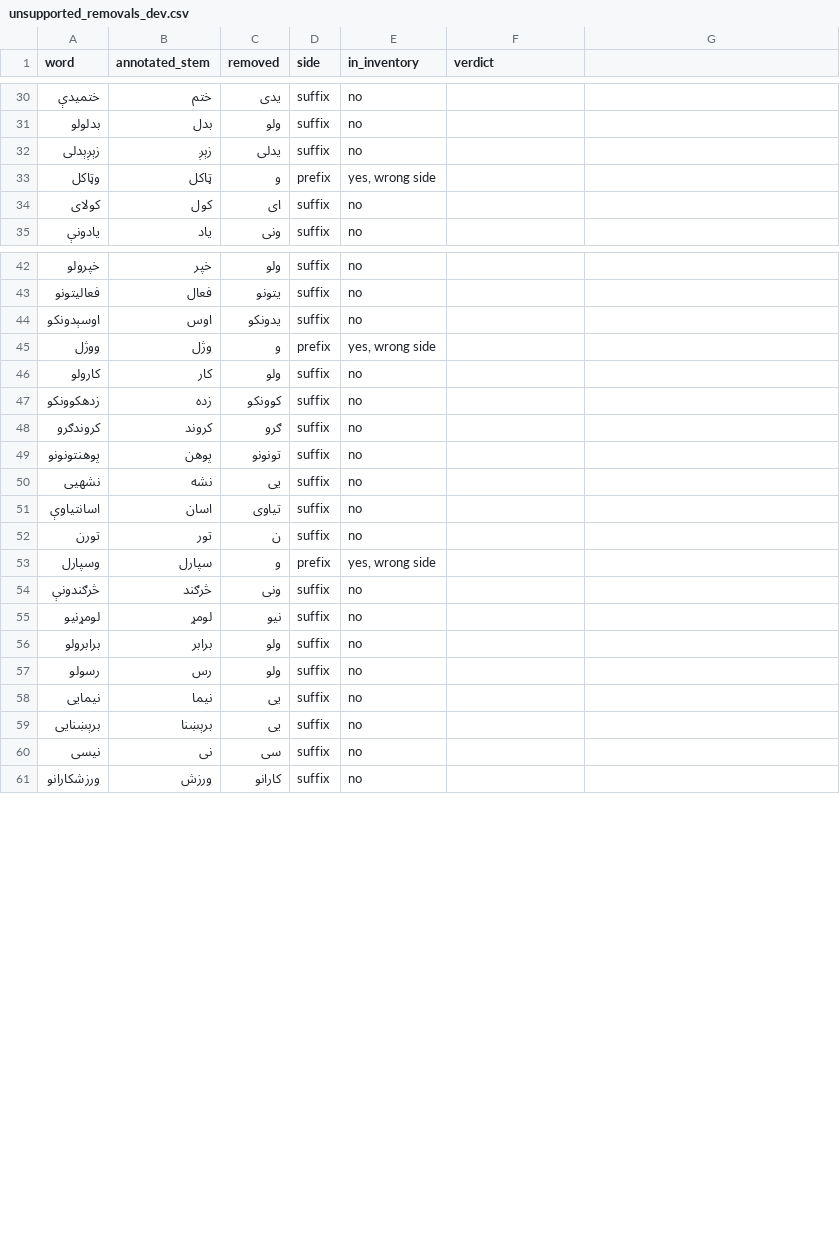
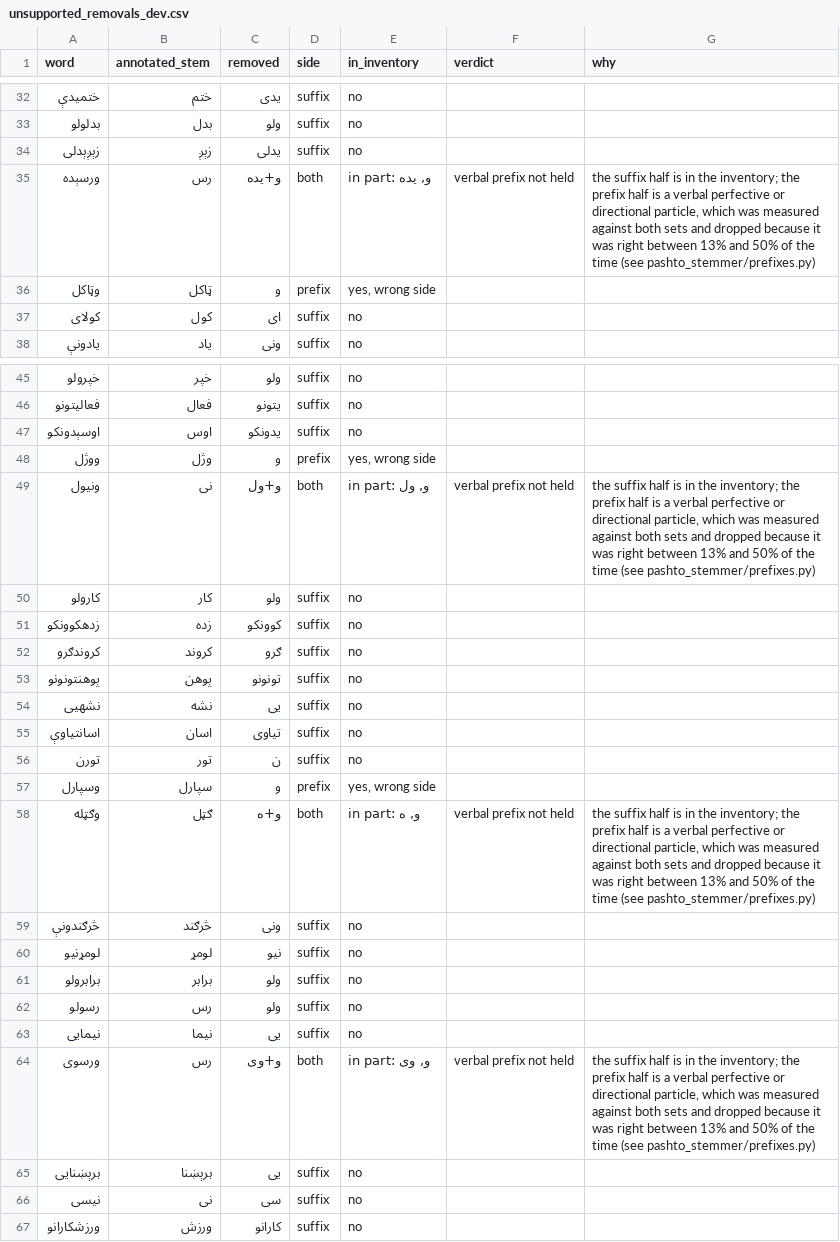
Before and after one commit to Khairullah-Ibrahim-Khail/Pashto_Stemmer, a CSV file: dataset/unsupported_removals_dev.csv, drawn as a sheet; only a part is shown, gaps mark what is left out; the diff covers the shown part only.

Commit message:
Gate the compound -lik rule; make the error analysis and verb appendix reproducible
The -lik rule split lexicalized compounds (لاسلیک → لاس) against both the
annotation policy and the reference, and no test covered policy §8. Gating it
moves the development set from 80.27% to 80.35%.

The annotation audit silently dropped removals taking material off both ends
of a word, understating every audit figure in the paper: held-out unsupported
removals go from 33 to 58, development from 105 to 120.

Appendix B claimed 42 verbs where the dictionary holds 38, with twelve entries
not implemented and five truncated citations. It and the error-analysis tables
are now generated by scripts that cannot print what the code does not hold.

```diff
--- a/dataset/unsupported_removals_dev.csv
+++ b/dataset/unsupported_removals_dev.csv
@@ -1 +1 @@
-word,annotated_stem,removed,side,in_inventory,verdict
+word,annotated_stem,removed,side,in_inventory,verdict,why
@@ -32,0 +35 @@ word,annotated_stem,removed,side,in_inventory,verdict
+ورسېده,رس,و+یده,both,"in part: و, یده",verbal prefix not held,"the suffix half is in the inventory; the prefix half is a verbal perfective or directional particle, which was measured against both sets and dropped because it was right between 13% and 50% of the time (see pashto_stemmer/prefixes.py)"
@@ -45,0 +49 @@ word,annotated_stem,removed,side,in_inventory,verdict
+ونیول,نی,و+ول,both,"in part: و, ول",verbal prefix not held,"the suffix half is in the inventory; the prefix half is a verbal perfective or directional particle, which was measured against both sets and dropped because it was right between 13% and 50% of the time (see pashto_stemmer/prefixes.py)"
@@ -53,0 +58 @@ word,annotated_stem,removed,side,in_inventory,verdict
+وګټله,ګټل,و+ه,both,"in part: و, ه",verbal prefix not held,"the suffix half is in the inventory; the prefix half is a verbal perfective or directional particle, which was measured against both sets and dropped because it was right between 13% and 50% of the time (see pashto_stemmer/prefixes.py)"
@@ -58,0 +64 @@ word,annotated_stem,removed,side,in_inventory,verdict
+ورسوی,رس,و+وی,both,"in part: و, وی",verbal prefix not held,"the suffix half is in the inventory; the prefix half is a verbal perfective or directional particle, which was measured against both sets and dropped because it was right between 13% and 50% of the time (see pashto_stemmer/prefixes.py)"
```
Also changed, not shown: 11 added rows elsewhere in this file, paper/inventory_rows.tsv, paper/inventory_summary.tsv, 22 other files.
